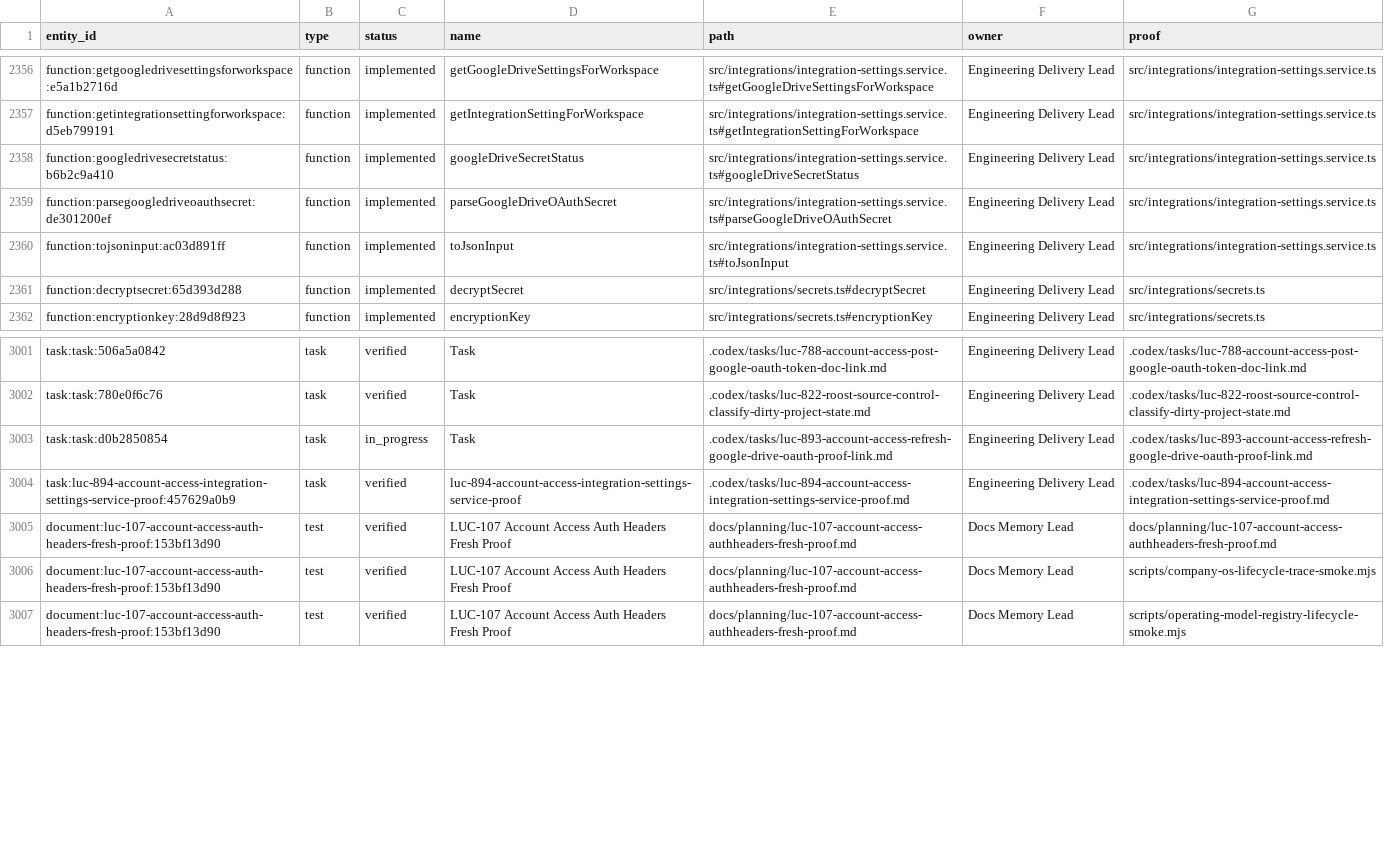
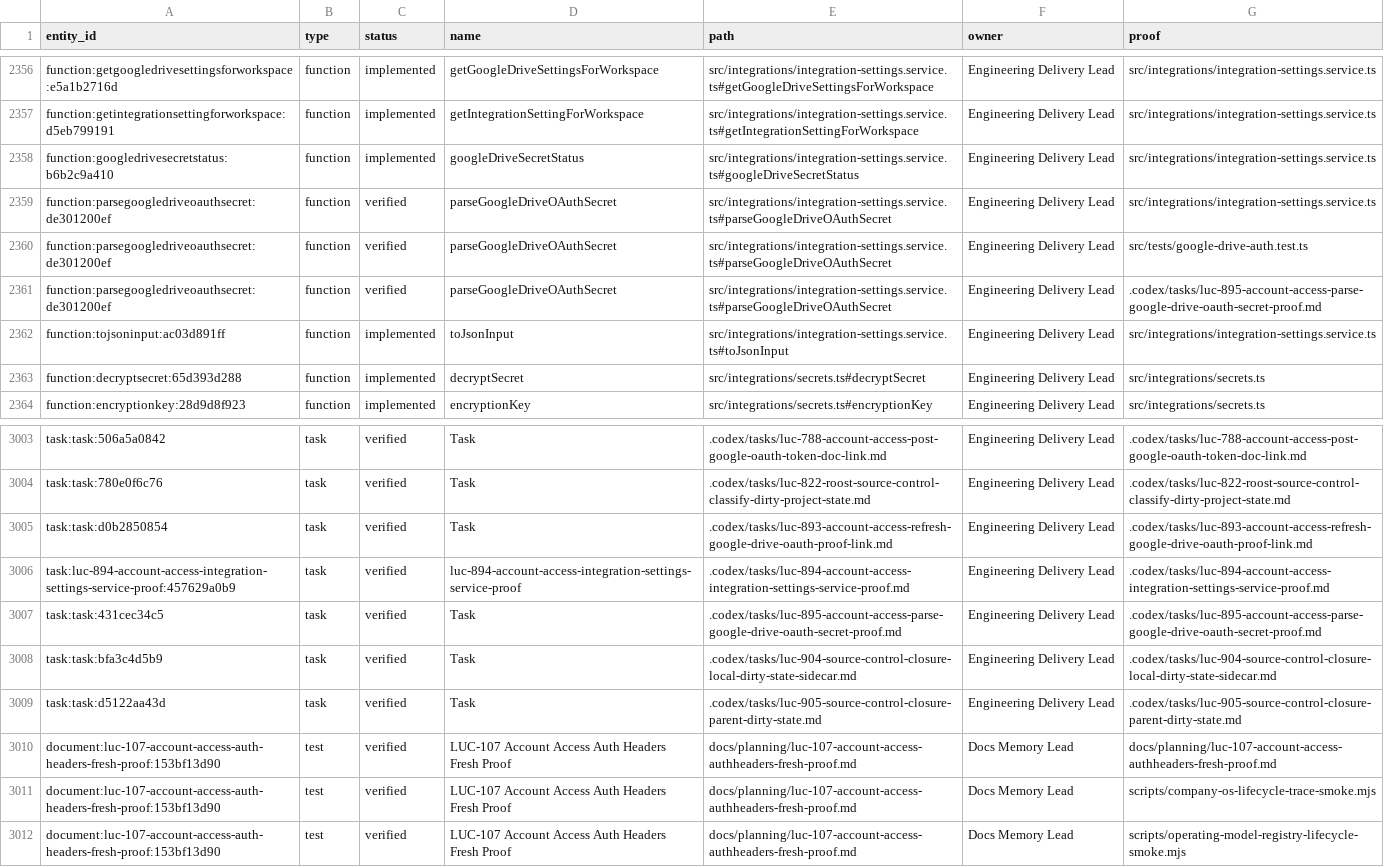
Before and after one commit to Wroblewski-Patryk/Roost, a CSV file: docs/graphs/architecture-proof-register.csv, drawn as a sheet; only a part is shown, gaps mark what is left out.

Commit message:
test: close Roost LUC-895 proof bundle
Co-Authored-By: Paperclip <noreply@paperclip.ing>

```diff
--- a/docs/graphs/architecture-proof-register.csv
+++ b/docs/graphs/architecture-proof-register.csv
@@ -2358,3 +2358,5 @@
 "function:googledrivesecretstatus:b6b2c9a410","function","implemented","googleDriveSecretStatus","src/integrations/integration-settings.service.ts#googleDriveSecretStatus","Engineering Delivery Lead","src/integrations/integration-settings.service.ts"
-"function:parsegoogledriveoauthsecret:de301200ef","function","implemented","parseGoogleDriveOAuthSecret","src/integrations/integration-settings.service.ts#parseGoogleDriveOAuthSecret","Engineering Delivery Lead","src/integrations/integration-settings.service.ts"
+"function:parsegoogledriveoauthsecret:de301200ef","function","verified","parseGoogleDriveOAuthSecret","src/integrations/integration-settings.service.ts#parseGoogleDriveOAuthSecret","Engineering Delivery Lead","src/integrations/integration-settings.service.ts"
+"function:parsegoogledriveoauthsecret:de301200ef","function","verified","parseGoogleDriveOAuthSecret","src/integrations/integration-settings.service.ts#parseGoogleDriveOAuthSecret","Engineering Delivery Lead","src/tests/google-drive-auth.test.ts"
+"function:parsegoogledriveoauthsecret:de301200ef","function","verified","parseGoogleDriveOAuthSecret","src/integrations/integration-settings.service.ts#parseGoogleDriveOAuthSecret","Engineering Delivery Lead",".codex/tasks/luc-895-account-access-parse-google-drive-oauth-secret-proof.md"
 "function:tojsoninput:ac03d891ff","function","implemented","toJsonInput","src/integrations/integration-settings.service.ts#toJsonInput","Engineering Delivery Lead","src/integrations/integration-settings.service.ts"
@@ -3002,4 +3004,7 @@
 "task:task:780e0f6c76","task","verified","Task",".codex/tasks/luc-822-roost-source-control-classify-dirty-project-state.md","Engineering Delivery Lead",".codex/tasks/luc-822-roost-source-control-classify-dirty-project-state.md"
-"task:task:d0b2850854","task","in_progress","Task",".codex/tasks/luc-893-account-access-refresh-google-drive-oauth-proof-link.md","Engineering Delivery Lead",".codex/tasks/luc-893-account-access-refresh-google-drive-oauth-proof-link.md"
+"task:task:d0b2850854","task","verified","Task",".codex/tasks/luc-893-account-access-refresh-google-drive-oauth-proof-link.md","Engineering Delivery Lead",".codex/tasks/luc-893-account-access-refresh-google-drive-oauth-proof-link.md"
 "task:luc-894-account-access-integration-settings-service-proof:457629a0b9","task","verified","luc-894-account-access-integration-settings-service-proof",".codex/tasks/luc-894-account-access-integration-settings-service-proof.md","Engineering Delivery Lead",".codex/tasks/luc-894-account-access-integration-settings-service-proof.md"
+"task:task:431cec34c5","task","verified","Task",".codex/tasks/luc-895-account-access-parse-google-drive-oauth-secret-proof.md","Engineering Delivery Lead",".codex/tasks/luc-895-account-access-parse-google-drive-oauth-secret-proof.md"
+"task:task:bfa3c4d5b9","task","verified","Task",".codex/tasks/luc-904-source-control-closure-local-dirty-state-sidecar.md","Engineering Delivery Lead",".codex/tasks/luc-904-source-control-closure-local-dirty-state-sidecar.md"
+"task:task:d5122aa43d","task","verified","Task",".codex/tasks/luc-905-source-control-closure-parent-dirty-state.md","Engineering Delivery Lead",".codex/tasks/luc-905-source-control-closure-parent-dirty-state.md"
 "document:luc-107-account-access-auth-headers-fresh-proof:153bf13d90","test","verified","LUC-107 Account Access Auth Headers Fresh Proof","docs/planning/luc-107-account-access-authheaders-fresh-proof.md","Docs Memory Lead","docs/planning/luc-107-account-access-authheaders-fresh-proof.md"
```
Also changed, not shown: 31 other files.
